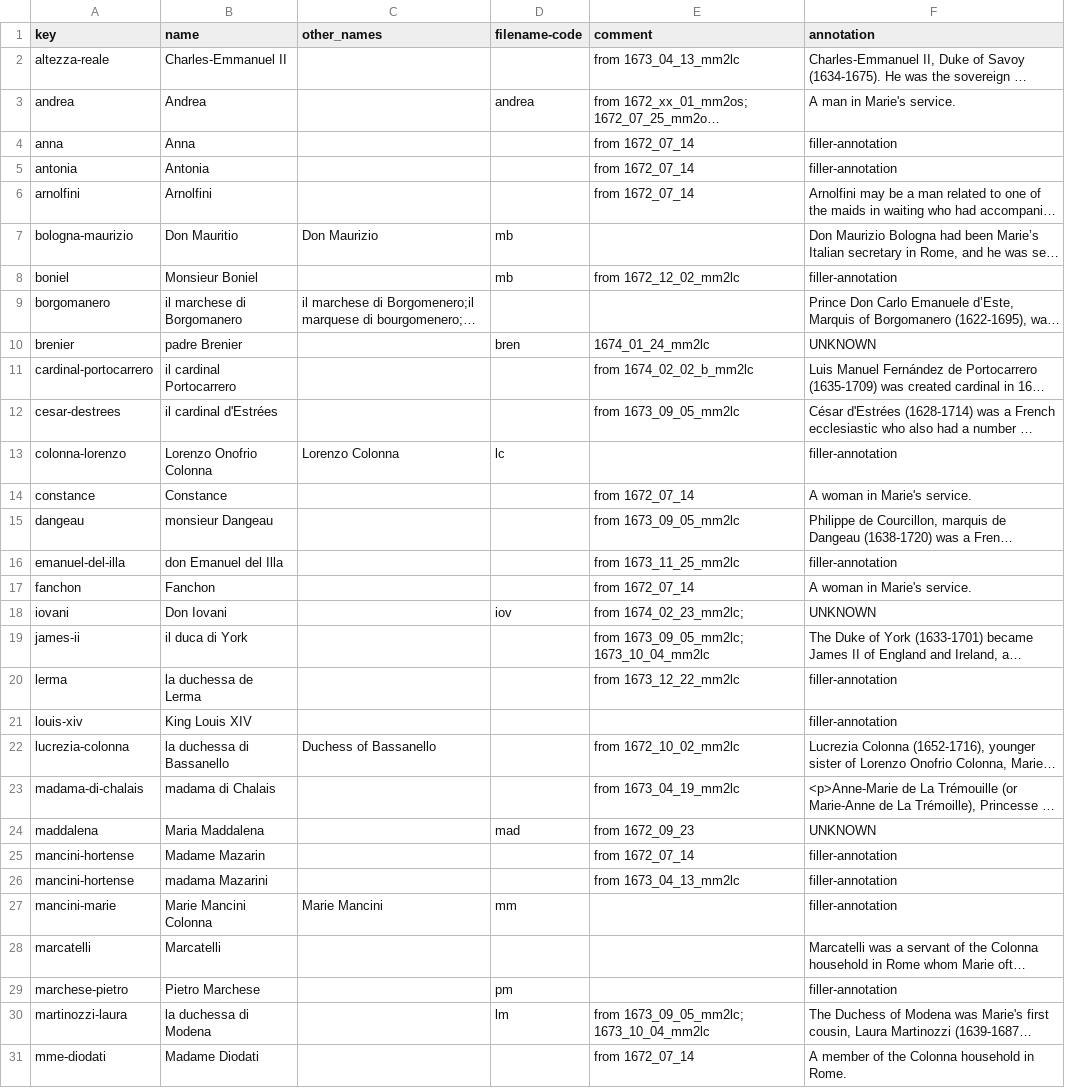
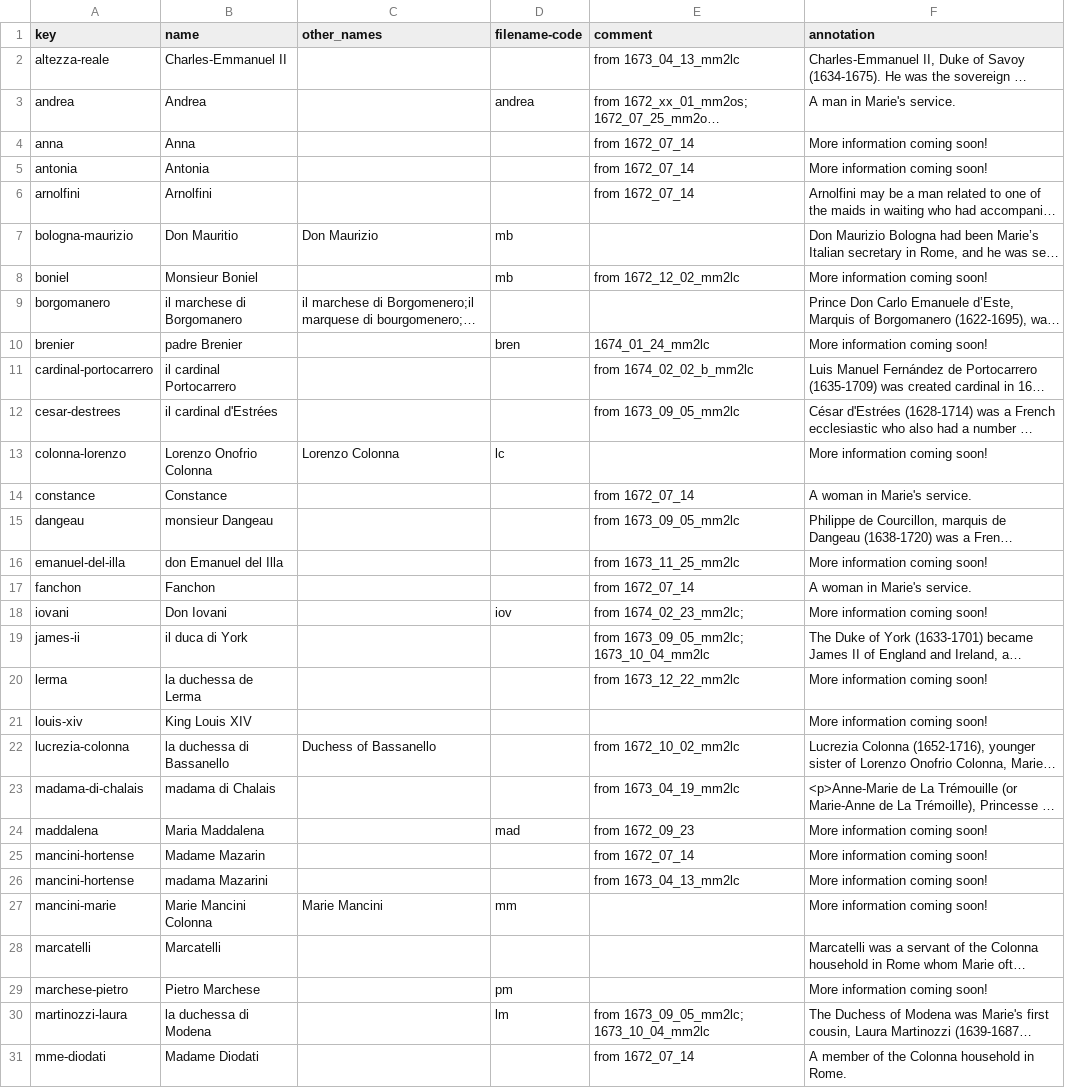
Before and after one commit to thecdil/mancini_source, a CSV file: _data/persname_main.csv, drawn as a sheet; only a part is shown; long unchanged cells end in …; the diff covers the shown part only; the diff names each change by its address in the sheet, - before the commit and + after, or states it on an @@ line.

Commit message:
fix persname annotaitons

```diff
--- a/_data/persname_main.csv
+++ b/_data/persname_main.csv
-F4:F5 (annotation): filler-annotation
+F4:F5 (annotation): More information coming soon!
-F8 (annotation): filler-annotation
+F8 (annotation): More information coming soon!
-F10 (annotation): UNKNOWN
+F10 (annotation): More information coming soon!
-F13 (annotation): filler-annotation
+F13 (annotation): More information coming soon!
-F16 (annotation): filler-annotation
+F16 (annotation): More information coming soon!
-F18 (annotation): UNKNOWN
+F18 (annotation): More information coming soon!
-F20:F21 (annotation): filler-annotation
+F20:F21 (annotation): More information coming soon!
-F24 (annotation): UNKNOWN
+F24 (annotation): More information coming soon!
-F25:F27 (annotation): filler-annotation
+F25:F27 (annotation): More information coming soon!
-F29 (annotation): filler-annotation
+F29 (annotation): More information coming soon!
```
Also changed, not shown: 1 removed row and 4 edited cells elsewhere in this file.
